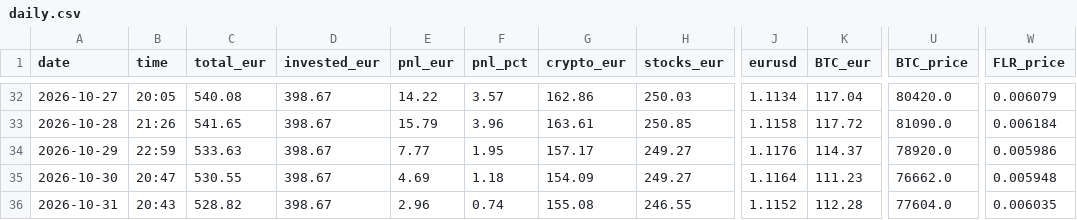
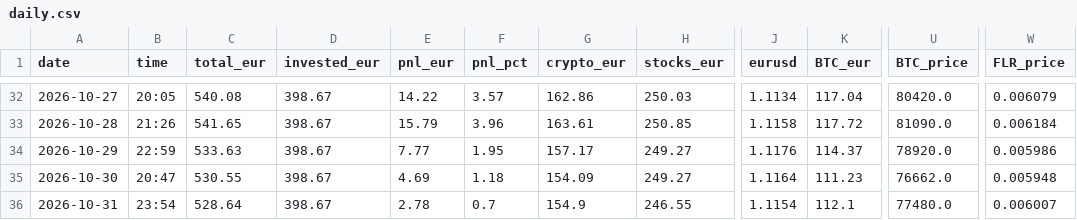
Before and after one commit to asparuhtah/bot, a CSV file: docs/invest/daily.csv, drawn as a sheet; only a part is shown, gaps mark what is left out; the diff names each change by its address in the sheet, - before the commit and + after, or states it on an @@ line.

```diff
--- a/docs/invest/daily.csv
+++ b/docs/invest/daily.csv
-B36 (time): 20:43
+B36 (time): 23:54
-C36 (total_eur): 528.82
+C36 (total_eur): 528.64
-E36 (pnl_eur): 2.96
+E36 (pnl_eur): 2.78
-F36 (pnl_pct): 0.74
+F36 (pnl_pct): 0.7
-G36 (crypto_eur): 155.08
+G36 (crypto_eur): 154.9
-J36 (eurusd): 1.1152
+J36 (eurusd): 1.1154
-K36 (BTC_eur): 112.28
+K36 (BTC_eur): 112.1
-U36 (BTC_price): 77604.0
+U36 (BTC_price): 77480.0
-W36 (FLR_price): 0.006035
+W36 (FLR_price): 0.006007
```
Also changed, not shown: docs/invest/latest.csv, docs/invest/prices_hourly.csv, 2 other files.
